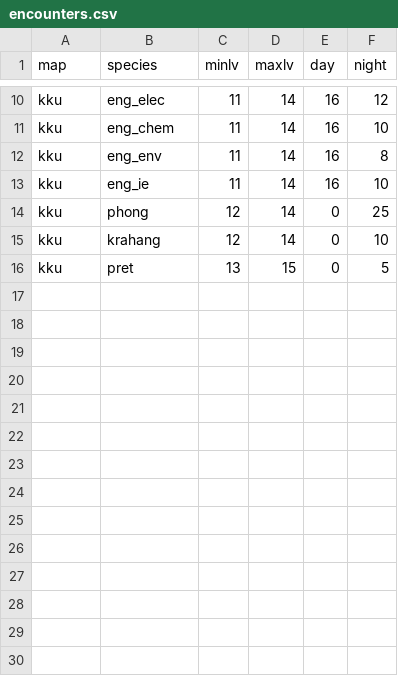
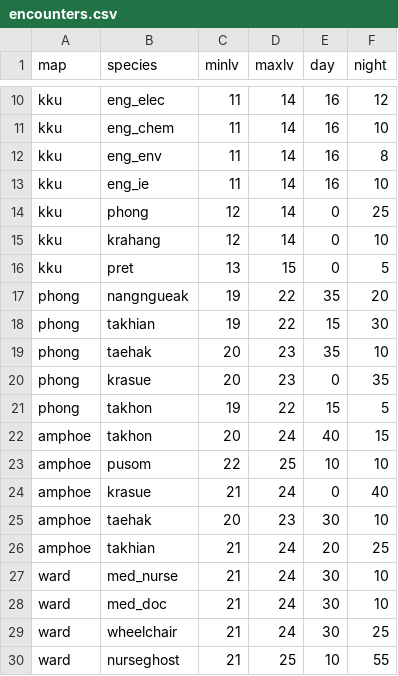
Before and after one commit to freshfriend50510-bot/kaeng-dek-ban-na, a CSV file: data_src/encounters.csv, drawn as a sheet; only a part is shown, gaps mark what is left out; the diff names each change by its address in the sheet, - before the commit and + after, or states it on an @@ line.

```diff
--- a/data_src/encounters.csv
+++ b/data_src/encounters.csv
+row 17: phong | nangngueak | 19 | 22 | 35 | 20
+row 18: phong | takhian | 19 | 22 | 15 | 30
+row 19: phong | taehak | 20 | 23 | 35 | 10
+row 20: phong | krasue | 20 | 23 | 0 | 35
+row 21: phong | takhon | 19 | 22 | 15 | 5
+row 22: amphoe | takhon | 20 | 24 | 40 | 15
+row 23: amphoe | pusom | 22 | 25 | 10 | 10
+row 24: amphoe | krasue | 21 | 24 | 0 | 40
+row 25: amphoe | taehak | 20 | 23 | 30 | 10
+row 26: amphoe | takhian | 21 | 24 | 20 | 25
+row 27: ward | med_nurse | 21 | 24 | 30 | 10
+row 28: ward | med_doc | 21 | 24 | 30 | 10
+row 29: ward | wheelchair | 21 | 24 | 30 | 25
+row 30: ward | nurseghost | 21 | 25 | 10 | 55
```
Also changed, not shown: data_src/eng_names.csv, data_src/items.csv, 28 other files.
